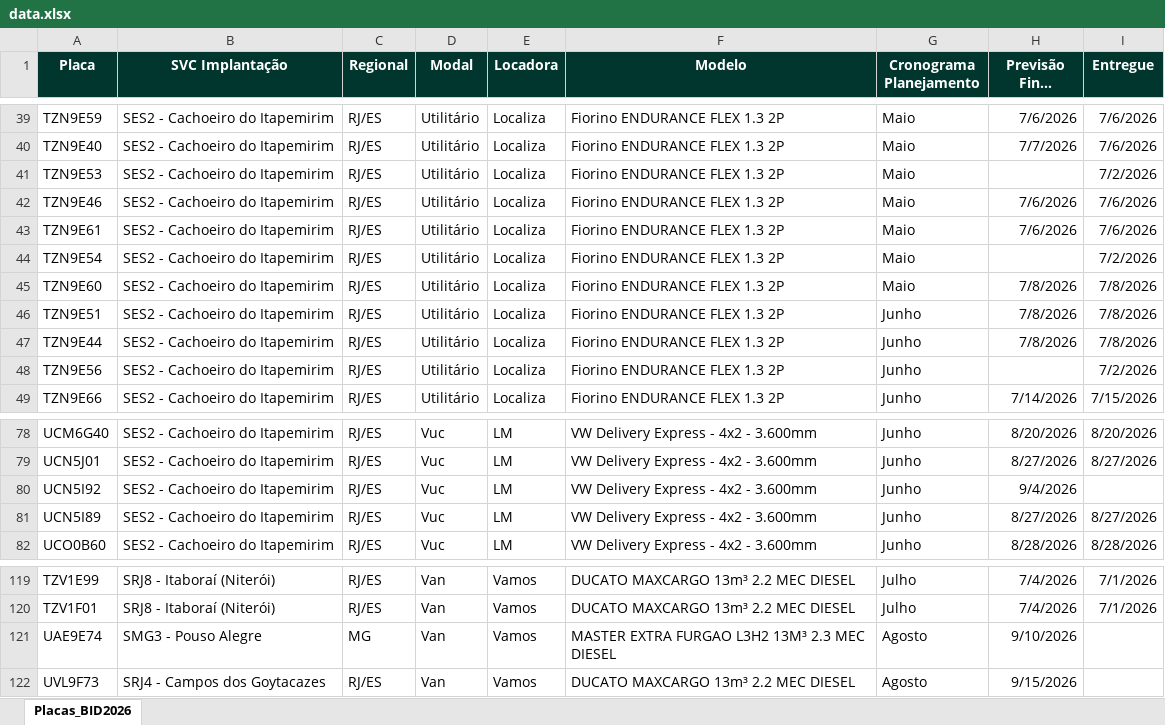
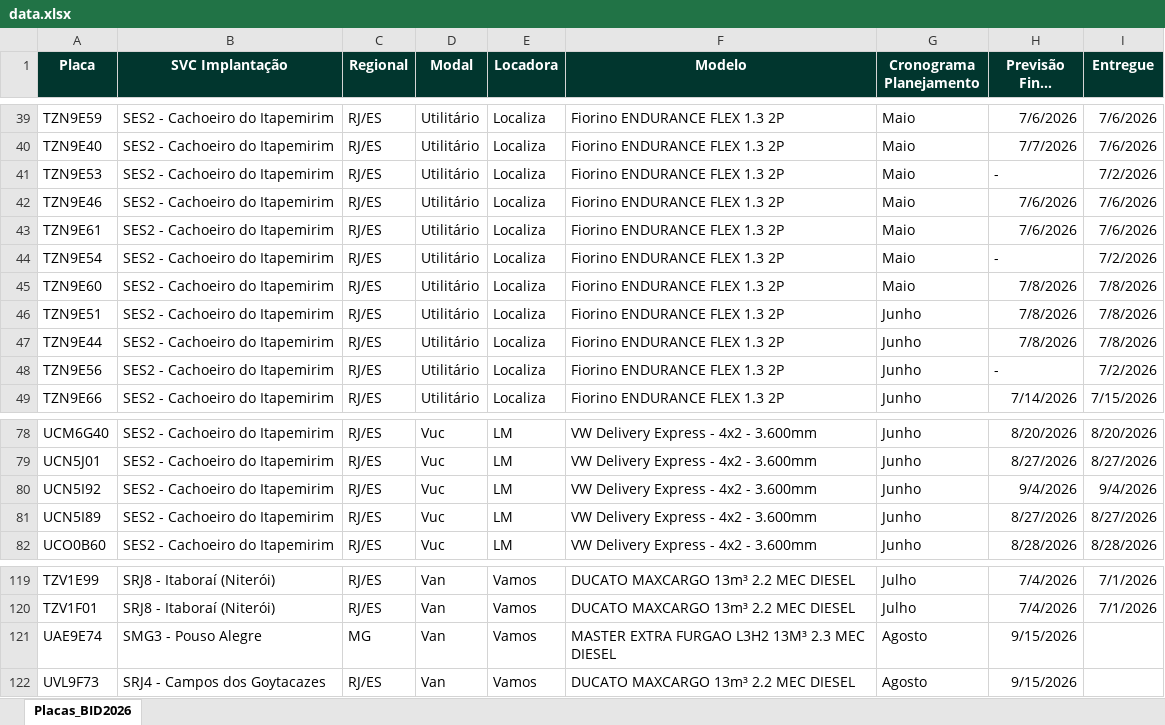
Before and after one commit to FrotaDeluna/BID2026, an Excel workbook: data.xlsx, sheet Placas_BID2026, drawn as a sheet; only a part is shown, gaps mark what is left out; long unchanged cells end in …; values as stored, in another font and other column widths than the file's, no borders; the diff covers the shown part only; the diff names each change by its address in the sheet, - before the commit and + after, or states it on an @@ line.

```diff
--- a/data.xlsx (sheet Placas_BID2026)
+++ b/data.xlsx (sheet Placas_BID2026)
-H41 (Previsão Final Entrega): (empty)
+H41 (Previsão Final Entrega): -
-H44 (Previsão Final Entrega): (empty)
+H44 (Previsão Final Entrega): -
-H48 (Previsão Final Entrega): (empty)
+H48 (Previsão Final Entrega): -
-I80 (Entregue): (empty)
+I80 (Entregue): 9/4/2026
-H121 (Previsão Final Entrega): 9/10/2026
+H121 (Previsão Final Entrega): 9/15/2026
```
Also changed, not shown: 18 edited cells elsewhere in this sheet, 1 other file.
